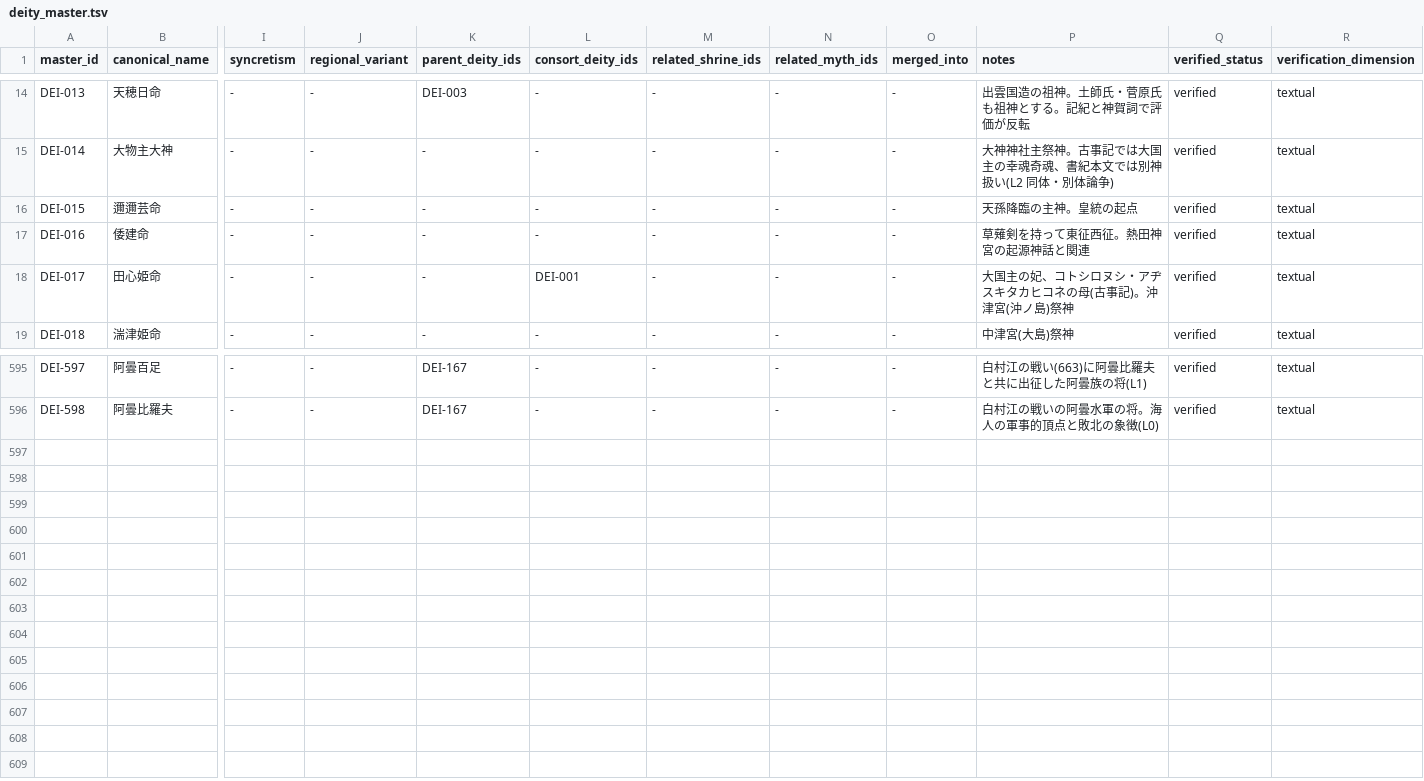
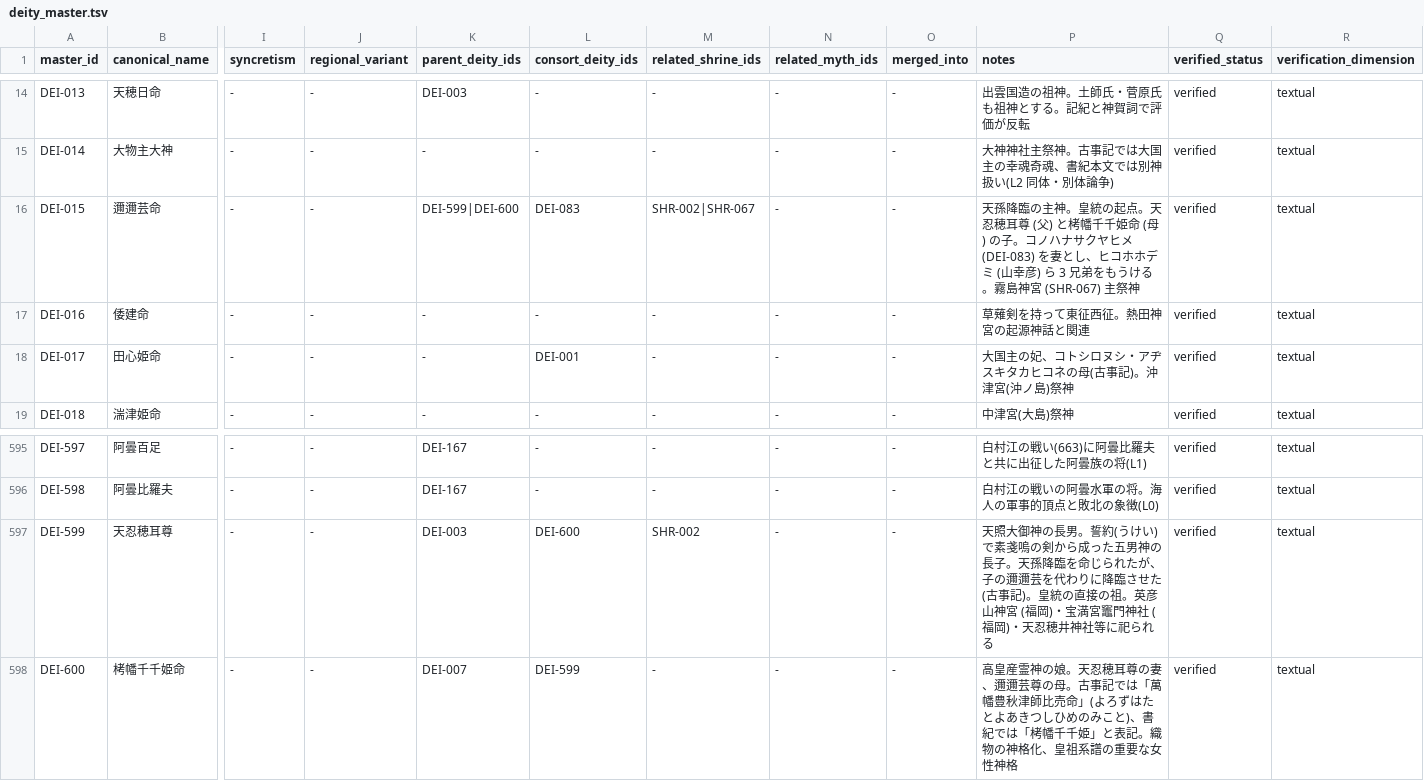
Before and after one commit to hirokaz/japanese_mythology_database, a TSV file: docs/master/deity_master.tsv, drawn as a sheet; only a part is shown, gaps mark what is left out; rows hold the shown columns only; the diff names each change by its address in the sheet, - before the commit and + after, or states it on an @@ line.

Commit message:
[Data] 皇統祖先 天忍穂耳・栲幡千千姫 追加、邇邇芸 (DEI-015) を拡充 (#285)
天孫降臨神話の重要欠落を補完。DEI-599 天忍穂耳尊 (天照長男・誓約
の十拳剣から)、DEI-600 栲幡千千姫命 (高皇産霊娘・邇邇芸の母) を
追加、DEI-015 邇邇芸の parent_deity_ids/consort_deity_ids/
related_shrine_ids を充実。

9 件の relation (parent_of/married_to/mentioned_in) で天照 → 忍穂耳・
栲幡 → 邇邇芸の皇統系譜を完成。すべて source_backed、一次史料
(記紀) 明示。audit 全 PASS、deity 595→597、SYMBOLIC 4812→4816。

```diff
--- a/docs/master/deity_master.tsv
+++ b/docs/master/deity_master.tsv
-K16 (parent_deity_ids): -
+K16 (parent_deity_ids): DEI-599|DEI-600
-L16 (consort_deity_ids): -
+L16 (consort_deity_ids): DEI-083
-M16 (related_shrine_ids): -
+M16 (related_shrine_ids): SHR-002|SHR-067
-P16 (notes): …統の起点
+P16 (notes): …統の起点。天忍穂耳尊 (父) と栲幡千千姫命 (母) の子。コノハナサクヤヒメ (DEI-083) を妻とし、ヒコホホデミ (山幸彦) ら 3 兄弟をもうける。霧島神宮 (SHR-067) 主祭神
+row 597: DEI-599 | 天忍穂耳尊 | - | - | DEI-003 | DEI-600 | SHR-002 | - | - | 天照大御神の長男。誓約(うけい)で素戔嗚の剣から成った五男神の長子。天孫降臨を命じられたが、子の邇邇芸を代わりに降臨させた (古事記)。皇統の直接の祖。英彦山神宮 (福岡)・宝満宮竈門神社 (福岡)・天忍穂井神社等に祀られる | verified | textual
+row 598: DEI-600 | 栲幡千千姫命 | - | - | DEI-007 | DEI-599 | - | - | - | 高皇産霊神の娘。天忍穂耳尊の妻、邇邇芸尊の母。古事記では「萬幡豊秋津師比売命」(よろずはたとよあきつしひめのみこと)、書紀では「栲幡千千姫」と表記。織物の神格化、皇祖系譜の重要な女性神格 | verified | textual
```
Also changed, not shown: 2 other files.
